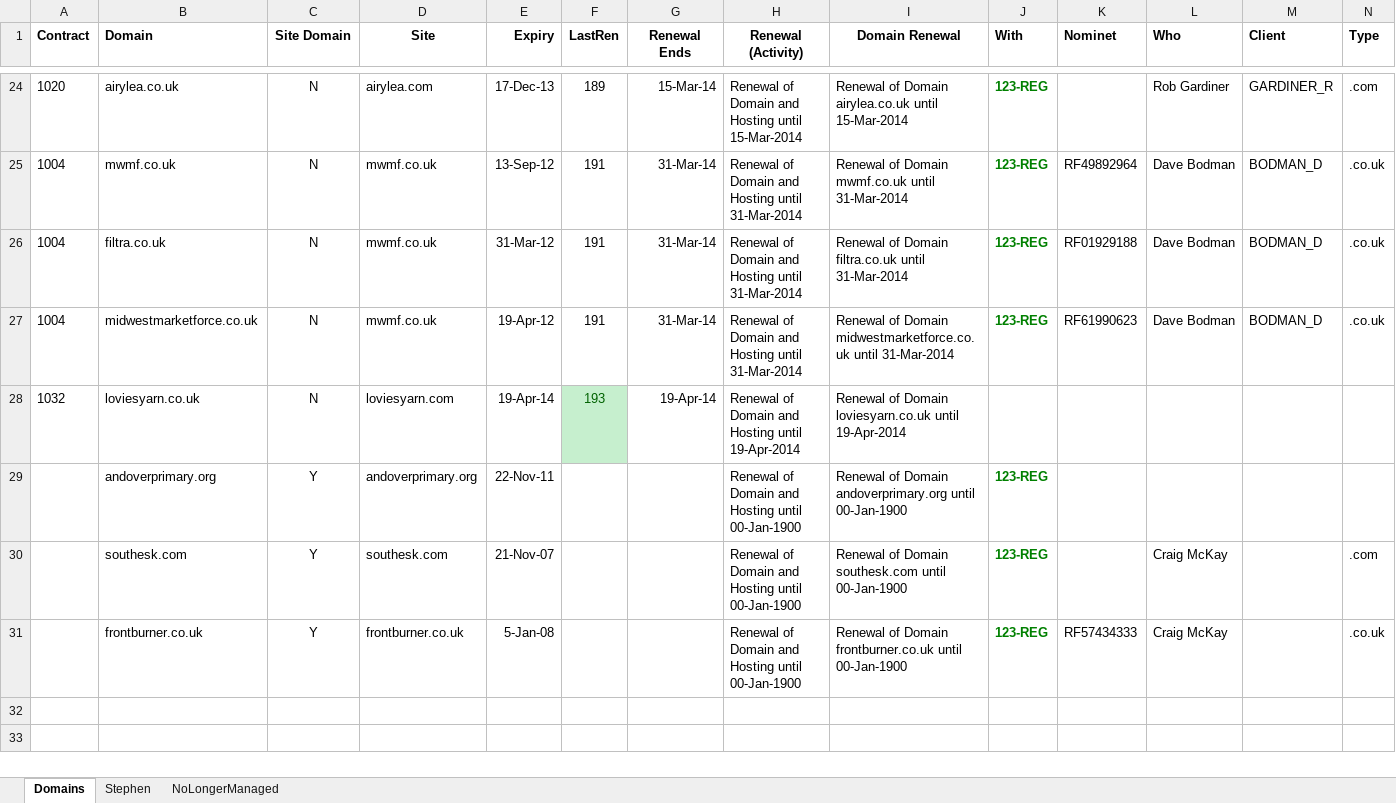
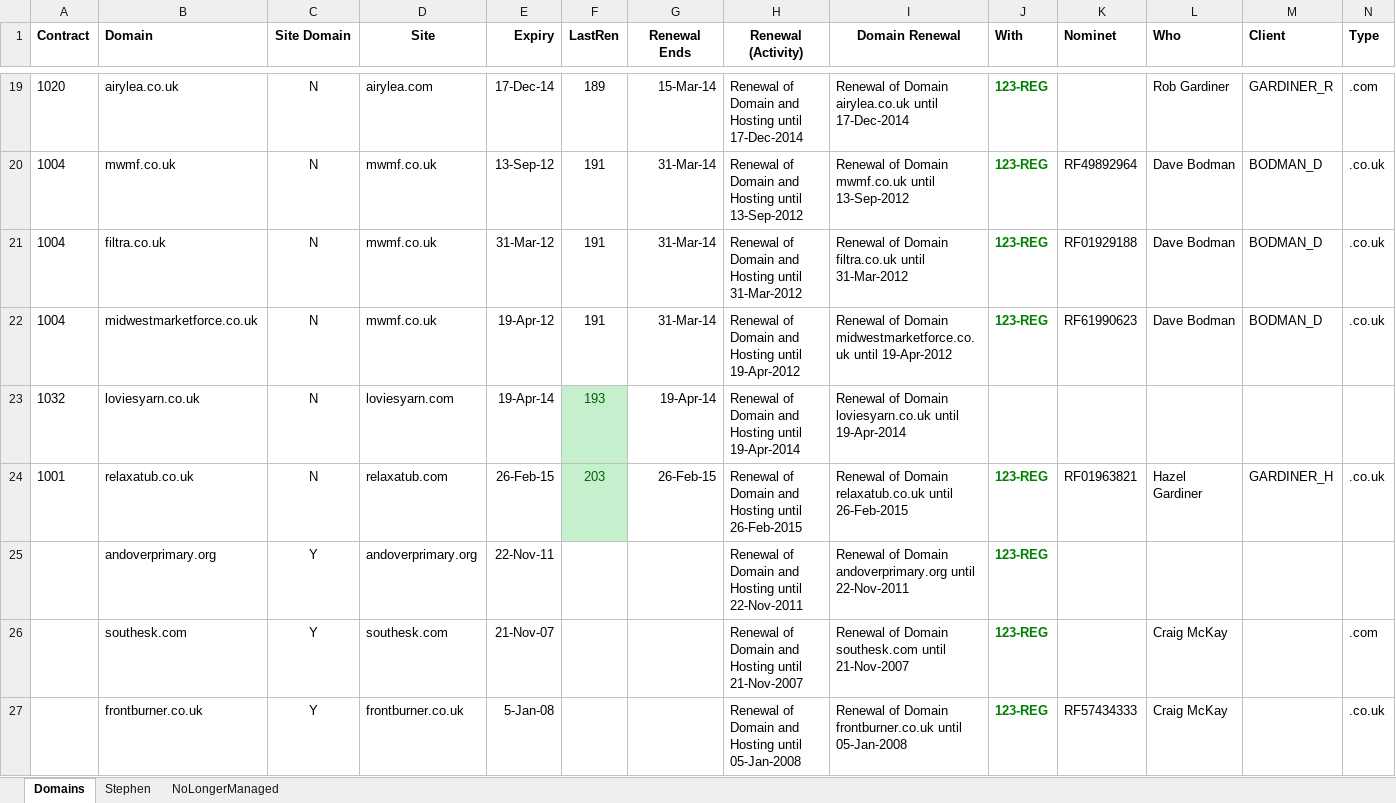
Before and after one commit to celestin/dev, an Excel workbook: clients/Domains.xlsx, sheet Domains, drawn as a sheet; only a part is shown, gaps mark what is left out; values as stored, in another font and other column widths than the file's, no borders; addresses are those after the commit; rows hold the shown columns only; the diff covers the shown part only; the diff names each change by its address in the sheet, - before the commit and + after, or states it on an @@ line.

Commit message:
Domains updated for invoice run.

```diff
--- a/clients/Domains.xlsx (sheet Domains)
+++ b/clients/Domains.xlsx (sheet Domains)
-E19 (Expiry): 17-Dec-13
+E19 (Expiry): 17-Dec-14
-H19 (Renewal (Activity)): …Hosting until 15-Mar-2014
+H19 (Renewal (Activity)): …Hosting until 17-Dec-2014
-I19 (Domain Renewal): …airylea.co.uk until 15-Mar-2014
+I19 (Domain Renewal): …airylea.co.uk until 17-Dec-2014
-H20 (Renewal (Activity)): …Hosting until 31-Mar-2014
+H20 (Renewal (Activity)): …Hosting until 13-Sep-2012
-I20 (Domain Renewal): …mwmf.co.uk until 31-Mar-2014
+I20 (Domain Renewal): …mwmf.co.uk until 13-Sep-2012
-H21 (Renewal (Activity)): …Hosting until 31-Mar-2014
+H21 (Renewal (Activity)): …Hosting until 31-Mar-2012
-I21 (Domain Renewal): …filtra.co.uk until 31-Mar-2014
+I21 (Domain Renewal): …filtra.co.uk until 31-Mar-2012
-H22 (Renewal (Activity)): …Hosting until 31-Mar-2014
+H22 (Renewal (Activity)): …Hosting until 19-Apr-2012
-I22 (Domain Renewal): …midwestmarketforce.co.uk until 31-Mar-2014
+I22 (Domain Renewal): …midwestmarketforce.co.uk until 19-Apr-2012
+row 24: 1001 | relaxatub.co.uk | N | relaxatub.com | 26-Feb-15 | 203 | 26-Feb-15 | Renewal of Domain and Hosting until 26-Feb-2015 | Renewal of Domain relaxatub.co.uk until 26-Feb-2015 | 123-REG | RF01963821 | Hazel Gardiner | GARDINER_H | .co.uk
-H25 (Renewal (Activity)): …Hosting until 00-Jan-1900
+H25 (Renewal (Activity)): …Hosting until 22-Nov-2011
-I25 (Domain Renewal): …andoverprimary.org until 00-Jan-1900
+I25 (Domain Renewal): …andoverprimary.org until 22-Nov-2011
-H26 (Renewal (Activity)): …Hosting until 00-Jan-1900
+H26 (Renewal (Activity)): …Hosting until 21-Nov-2007
-I26 (Domain Renewal): …southesk.com until 00-Jan-1900
+I26 (Domain Renewal): …southesk.com until 21-Nov-2007
-H27 (Renewal (Activity)): …Hosting until 00-Jan-1900
+H27 (Renewal (Activity)): …Hosting until 05-Jan-2008
-I27 (Domain Renewal): …frontburner.co.uk until 00-Jan-1900
+I27 (Domain Renewal): …frontburner.co.uk until 05-Jan-2008
```
Also changed, not shown: 4 added rows, 9 removed rows, 15 edited cells and cell formats elsewhere in this sheet, sheet NoLongerManaged, formulas that keep their value.
